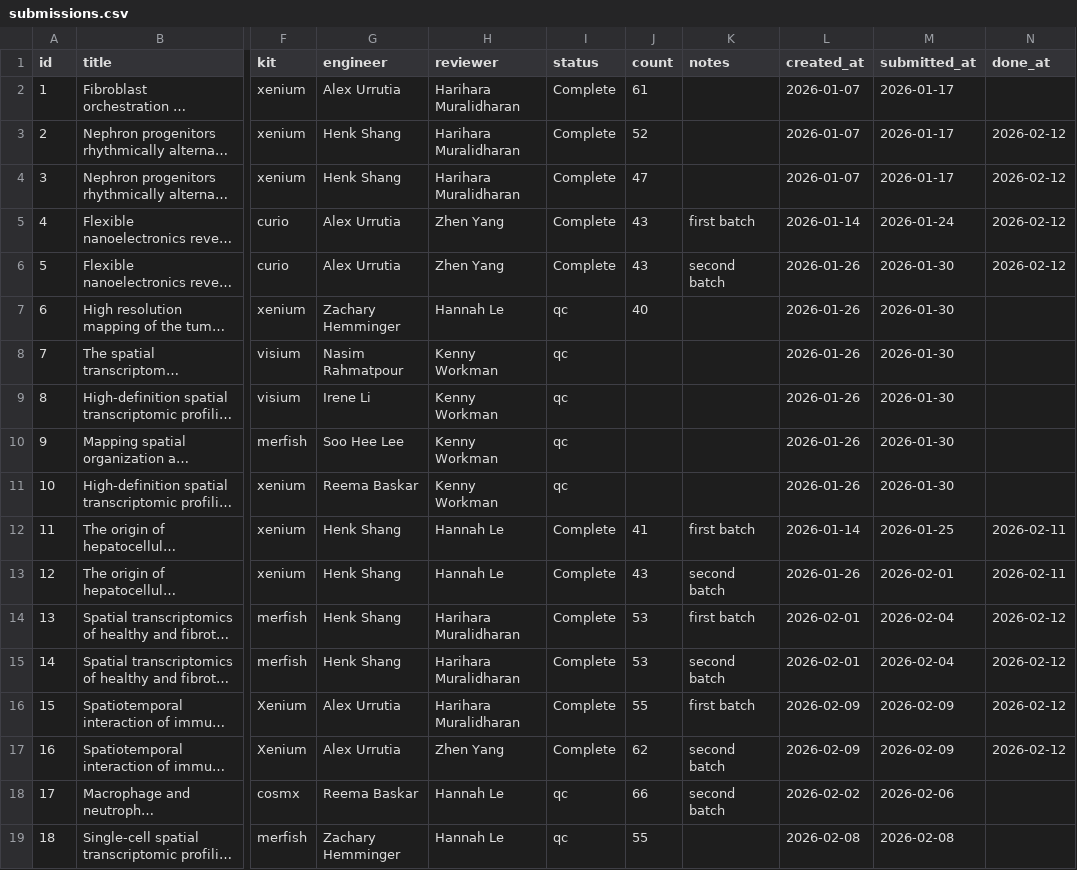
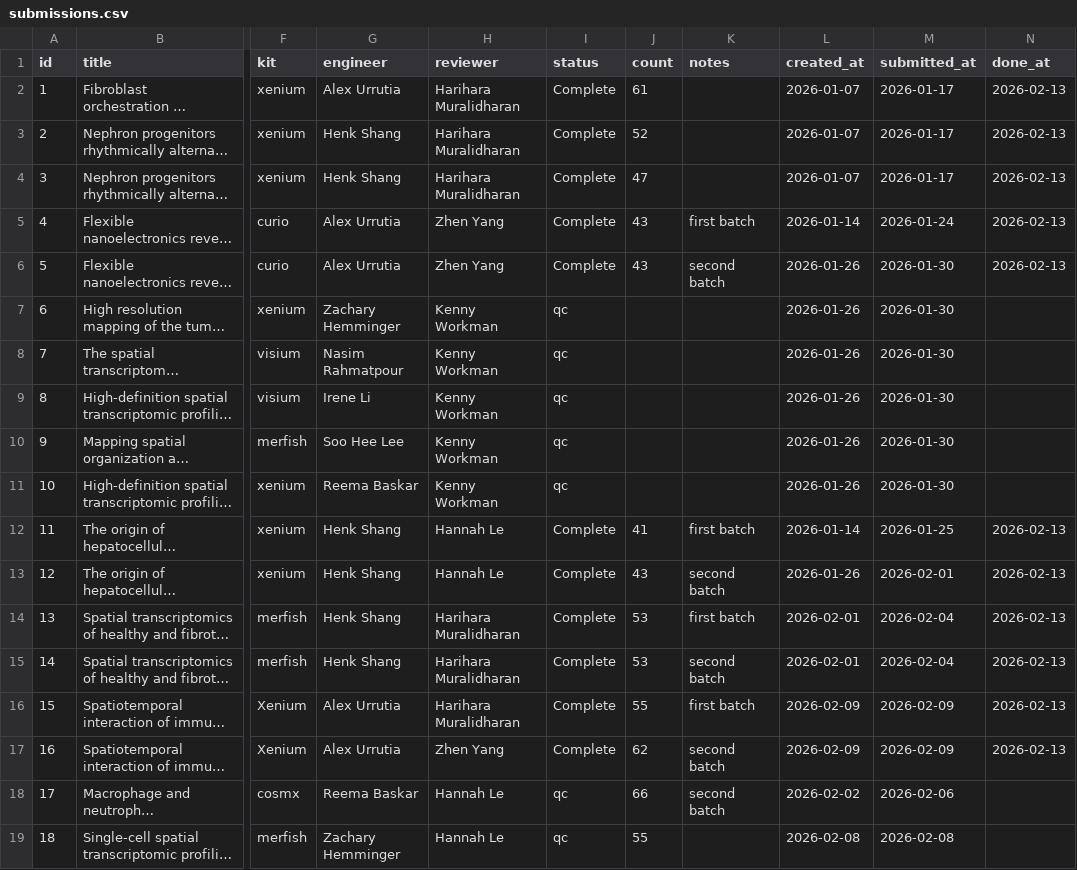
Before and after one commit to alfredoandere/evaluations_dashboard, a CSV file: public/submissions.csv, drawn as a sheet; only a part is shown, gaps mark what is left out; long unchanged cells end in …; the diff names each change by its address in the sheet, - before the commit and + after, or states it on an @@ line.

```diff
--- a/public/submissions.csv
+++ b/public/submissions.csv
-N2 (done_at): (empty)
+N2 (done_at): 2026-02-13
-N3:N6 (done_at): 2026-02-12
+N3:N6 (done_at): 2026-02-13
-H7 (reviewer): Hannah Le
+H7 (reviewer): Kenny Workman
-J7 (count): 40
+J7 (count): (empty)
-N12:N13 (done_at): 2026-02-11
+N12:N13 (done_at): 2026-02-13
-N14:N17 (done_at): 2026-02-12
+N14:N17 (done_at): 2026-02-13
```
Also changed, not shown: 1 other file.
